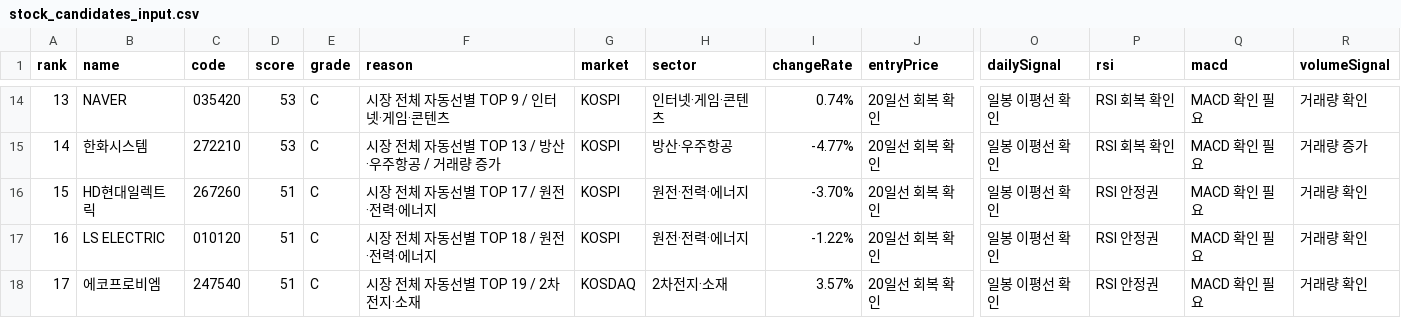
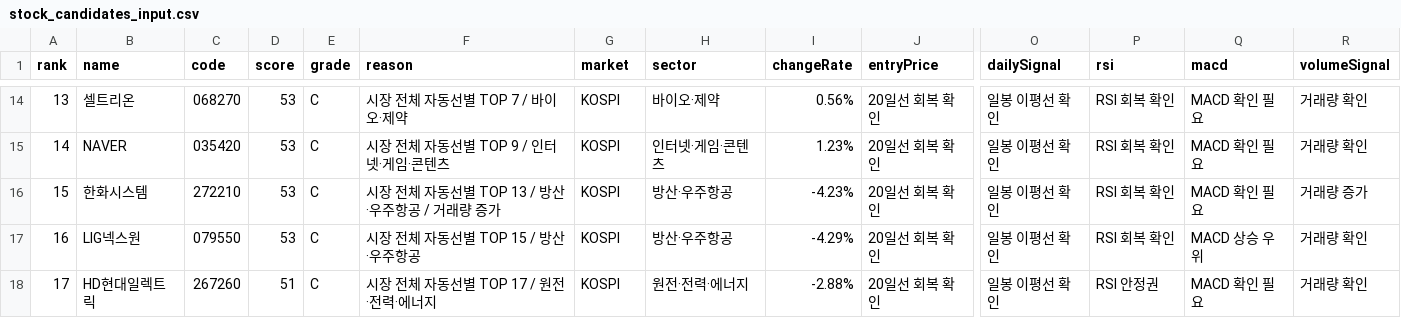
Before and after one commit to babbu28238/investment-json-data, a CSV file: stock_candidates_input.csv, drawn as a sheet; only a part is shown, gaps mark what is left out; the diff covers the shown part only; the diff names each change by its address in the sheet, - before the commit and + after, or states it on an @@ line.

```diff
--- a/stock_candidates_input.csv
+++ b/stock_candidates_input.csv
-B14 (name): NAVER
+B14 (name): 셀트리온
-C14 (code): 035420
+C14 (code): 068270
-F14 (reason): 시장 전체 자동선별 TOP 9 / 인터넷·게임·콘텐츠
+F14 (reason): 시장 전체 자동선별 TOP 7 / 바이오·제약
-H14 (sector): 인터넷·게임·콘텐츠
+H14 (sector): 바이오·제약
-I14 (changeRate): 0.74%
+I14 (changeRate): 0.56%
-B15 (name): 한화시스템
+B15 (name): NAVER
-C15 (code): 272210
+C15 (code): 035420
-F15 (reason): 시장 전체 자동선별 TOP 13 / 방산·우주항공 / 거래량 증가
+F15 (reason): 시장 전체 자동선별 TOP 9 / 인터넷·게임·콘텐츠
-H15 (sector): 방산·우주항공
+H15 (sector): 인터넷·게임·콘텐츠
-I15 (changeRate): -4.77%
+I15 (changeRate): 1.23%
-R15 (volumeSignal): 거래량 증가
+R15 (volumeSignal): 거래량 확인
-B16 (name): HD현대일렉트릭
+B16 (name): 한화시스템
-C16 (code): 267260
+C16 (code): 272210
-D16:D17 (score): 51
+D16:D17 (score): 53
-F16 (reason): 시장 전체 자동선별 TOP 17 / 원전·전력·에너지
+F16 (reason): 시장 전체 자동선별 TOP 13 / 방산·우주항공 / 거래량 증가
-H16:H17 (sector): 원전·전력·에너지
+H16:H17 (sector): 방산·우주항공
-I16 (changeRate): -3.70%
+I16 (changeRate): -4.23%
-P16:P17 (rsi): RSI 안정권
+P16:P17 (rsi): RSI 회복 확인
-R16 (volumeSignal): 거래량 확인
+R16 (volumeSignal): 거래량 증가
-B17 (name): LS ELECTRIC
+B17 (name): LIG넥스원
-C17 (code): 010120
+C17 (code): 079550
-F17 (reason): 시장 전체 자동선별 TOP 18 / 원전·전력·에너지
+F17 (reason): 시장 전체 자동선별 TOP 15 / 방산·우주항공
-I17 (changeRate): -1.22%
+I17 (changeRate): -4.29%
-Q17 (macd): MACD 확인 필요
+Q17 (macd): MACD 상승 우위
-B18 (name): 에코프로비엠
+B18 (name): HD현대일렉트릭
-C18 (code): 247540
+C18 (code): 267260
-F18 (reason): 시장 전체 자동선별 TOP 19 / 2차전지·소재
+F18 (reason): 시장 전체 자동선별 TOP 17 / 원전·전력·에너지
-G18 (market): KOSDAQ
+G18 (market): KOSPI
-H18 (sector): 2차전지·소재
+H18 (sector): 원전·전력·에너지
-I18 (changeRate): 3.57%
+I18 (changeRate): -2.88%
```
Also changed, not shown: 105 edited cells elsewhere in this file, report_hints.csv, supply_flow_input.csv, 29 other files.
